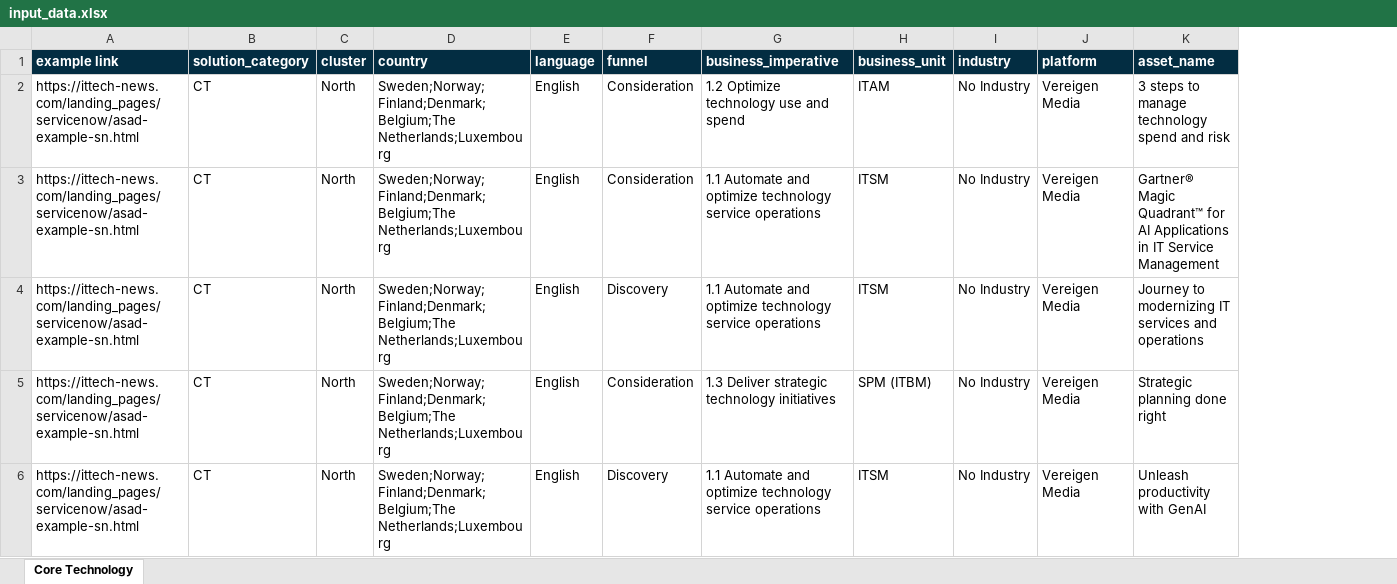
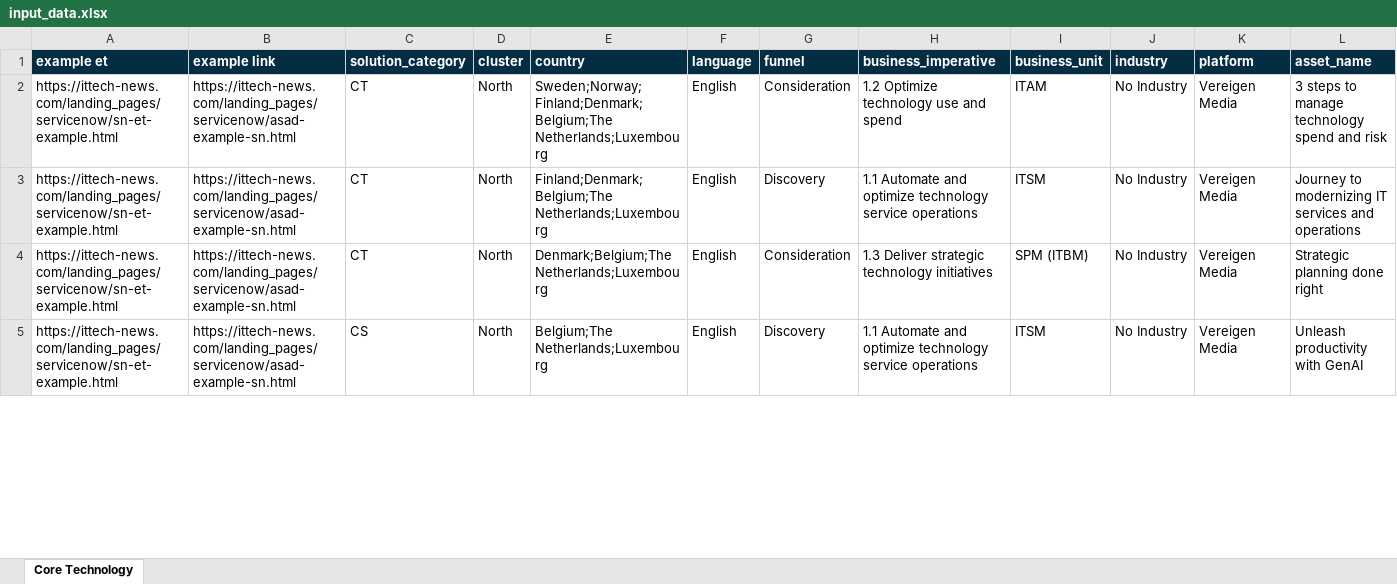
Before and after one commit to Asad4540/ServiceNow-Automation, an Excel workbook: input_data.xlsx, sheet Core Technology, drawn as a sheet; only a part is shown; values as stored, in another font and other column widths than the file's, no borders; removed rows and columns are numbered as before the commit, all else as after; rows hold the shown columns only; the diff covers the shown part only; the diff names each change by its address in the sheet, - before the commit and + after, or states it on an @@ line.

```diff
--- a/input_data.xlsx (sheet Core Technology)
+++ b/input_data.xlsx (sheet Core Technology)
+column A (example et), rows 2-5: all https://ittech-news.com/landing_pages/servicenow/sn-et-example.html
-row 3: https://ittech-news.com/landing_pages/servicenow/asad-example-sn.html | CT | North | Sweden;Norway;Finland;Denmark;Belgium;The Netherlands;Luxembourg | English | Consideration | 1.1 Automate and optimize technology service operations | ITSM | No Industry | Vereigen Media | Gartner® Magic Quadrant™ for AI Applications in IT Service Management
-E3 (country): Sweden;Norway;Finland;Denmark;Belgium;The Netherlands;Luxembourg
+E3 (country): Finland;Denmark;Belgium;The Netherlands;Luxembourg
-E4 (country): Sweden;Norway;Finland;Denmark;Belgium;The Netherlands;Luxembourg
+E4 (country): Denmark;Belgium;The Netherlands;Luxembourg
-C5 (solution_category): CT
+C5 (solution_category): CS
-E5 (country): Sweden;Norway;Finland;Denmark;Belgium;The Netherlands;Luxembourg
+E5 (country): Belgium;The Netherlands;Luxembourg
```
Also changed, not shown: 3 edited cells elsewhere in this sheet, 4 other files.
